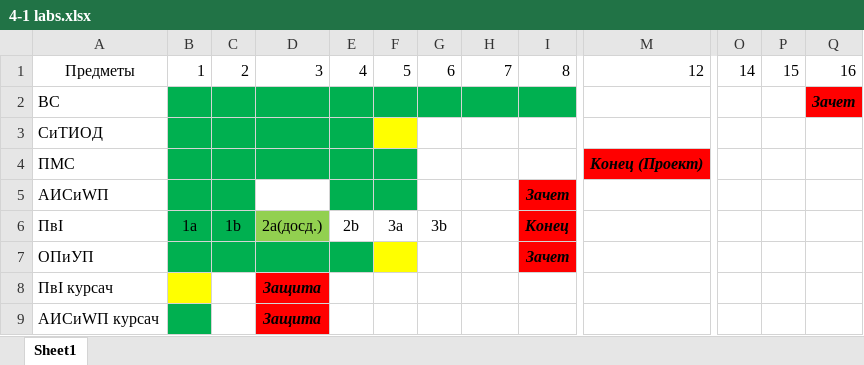
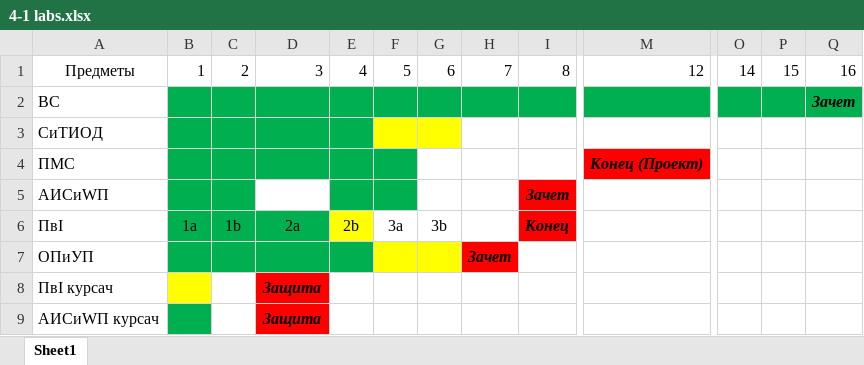
Before and after one commit to ShadowWolf91/4-1, an Excel workbook: 4-1 labs.xlsx, sheet Sheet1, drawn as a sheet; only a part is shown, gaps mark what is left out; values as stored, in another font and other column widths than the file's, no borders; the diff names each change by its address in the sheet, - before the commit and + after, or states it on an @@ line.

```diff
--- a/4-1 labs.xlsx (sheet Sheet1)
+++ b/4-1 labs.xlsx (sheet Sheet1)
-M2 fill: none
+M2 fill: #00B050
-O2:P2 fill: none
+O2:P2 fill: #00B050
-Q2 fill: #FF0000
+Q2 fill: #00B050
-G3 fill: none
+G3 fill: #FFFF00
-D6: 2a(досд.)
+D6: 2a
-D6 fill: #92D050
+D6 fill: #00B050
-E6 fill: none
+E6 fill: #FFFF00
-G7 fill: none
+G7 fill: #FFFF00
-H7: (empty)
+H7: Зачет
-H7 fill: none
+H7 fill: #FF0000
-I7: Зачет
+I7: (empty)
-I7 fill: #FF0000
+I7 fill: none
```
Also changed, not shown: 5 other files.
